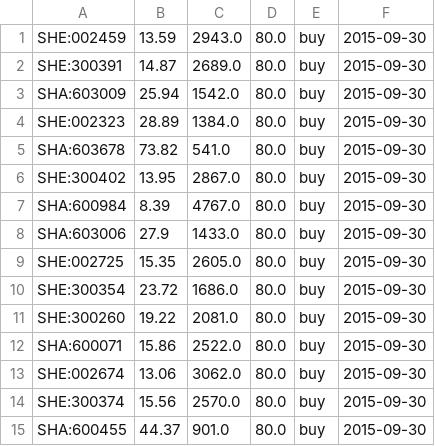
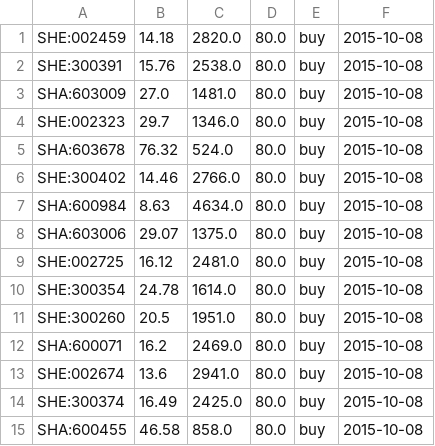
Before and after one commit to szfree/illiq, a CSV file: data/2015-09-30.csv, drawn as a sheet; only a part is shown; the diff covers the shown part only.

```diff
--- a/data/2015-09-30.csv
+++ b/data/2015-09-30.csv
@@ -1,15 +1,15 @@
-SHE:002459,13.59,2943.0,80.0,buy,2015-09-30
-SHE:300391,14.87,2689.0,80.0,buy,2015-09-30
-SHA:603009,25.94,1542.0,80.0,buy,2015-09-30
-SHE:002323,28.89,1384.0,80.0,buy,2015-09-30
-SHA:603678,73.82,541.0,80.0,buy,2015-09-30
-SHE:300402,13.95,2867.0,80.0,buy,2015-09-30
-SHA:600984,8.39,4767.0,80.0,buy,2015-09-30
-SHA:603006,27.9,1433.0,80.0,buy,2015-09-30
-SHE:002725,15.35,2605.0,80.0,buy,2015-09-30
-SHE:300354,23.72,1686.0,80.0,buy,2015-09-30
-SHE:300260,19.22,2081.0,80.0,buy,2015-09-30
-SHA:600071,15.86,2522.0,80.0,buy,2015-09-30
-SHE:002674,13.06,3062.0,80.0,buy,2015-09-30
-SHE:300374,15.56,2570.0,80.0,buy,2015-09-30
-SHA:600455,44.37,901.0,80.0,buy,2015-09-30
+SHE:002459,14.18,2820.0,80.0,buy,2015-10-08
+SHE:300391,15.76,2538.0,80.0,buy,2015-10-08
+SHA:603009,27.0,1481.0,80.0,buy,2015-10-08
+SHE:002323,29.7,1346.0,80.0,buy,2015-10-08
+SHA:603678,76.32,524.0,80.0,buy,2015-10-08
+SHE:300402,14.46,2766.0,80.0,buy,2015-10-08
+SHA:600984,8.63,4634.0,80.0,buy,2015-10-08
+SHA:603006,29.07,1375.0,80.0,buy,2015-10-08
+SHE:002725,16.12,2481.0,80.0,buy,2015-10-08
+SHE:300354,24.78,1614.0,80.0,buy,2015-10-08
+SHE:300260,20.5,1951.0,80.0,buy,2015-10-08
+SHA:600071,16.2,2469.0,80.0,buy,2015-10-08
+SHE:002674,13.6,2941.0,80.0,buy,2015-10-08
+SHE:300374,16.49,2425.0,80.0,buy,2015-10-08
+SHA:600455,46.58,858.0,80.0,buy,2015-10-08
```
Also changed, not shown: 30 edited cells elsewhere in this file, data/2015-09-30_lowmc.csv, data/portfolio.csv, 6 other files.
